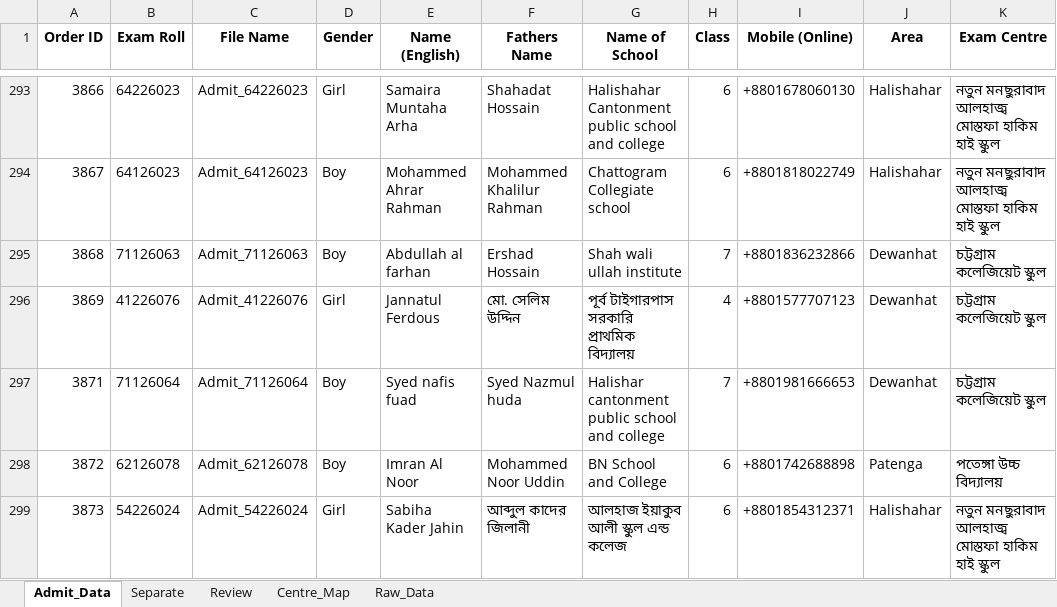
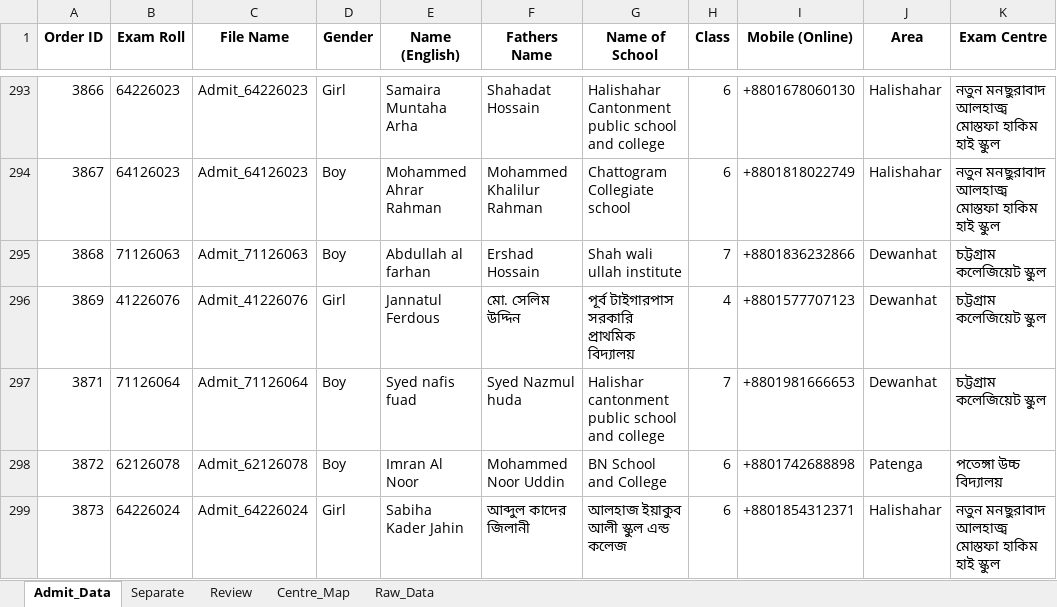
Before and after one commit to mahiiabdullah/Ankur_Admit_Card_Generation, an Excel workbook: Admit_Card_Data_2026.xlsx, sheet Admit_Data, drawn as a sheet; only a part is shown, gaps mark what is left out; values as stored, in another font and other column widths than the file's, no borders; the diff names each change by its address in the sheet, - before the commit and + after, or states it on an @@ line.

```diff
--- a/Admit_Card_Data_2026.xlsx (sheet Admit_Data)
+++ b/Admit_Card_Data_2026.xlsx (sheet Admit_Data)
-B299 (Exam Roll): 54226024
+B299 (Exam Roll): 64226024
-C299 (File Name): Admit_54226024
+C299 (File Name): Admit_64226024
```
Also changed, not shown: 3 other files.
